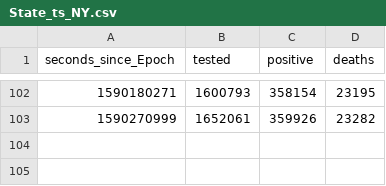
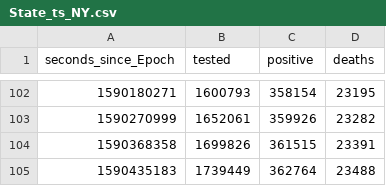
Before and after one commit to r0bert8841/simplec19dashboard, a CSV file: data/State_ts_NY.csv, drawn as a sheet; only a part is shown, gaps mark what is left out.

```diff
--- a/data/State_ts_NY.csv
+++ b/data/State_ts_NY.csv
@@ -103 +103,3 @@ seconds_since_Epoch,tested,positive,deaths
 1590270999,1652061,359926,23282
+1590368358,1699826,361515,23391
+1590435183,1739449,362764,23488
```
Also changed, not shown: data/State_ts_AL.csv, data/State_ts_GA.csv, 55 other files.
